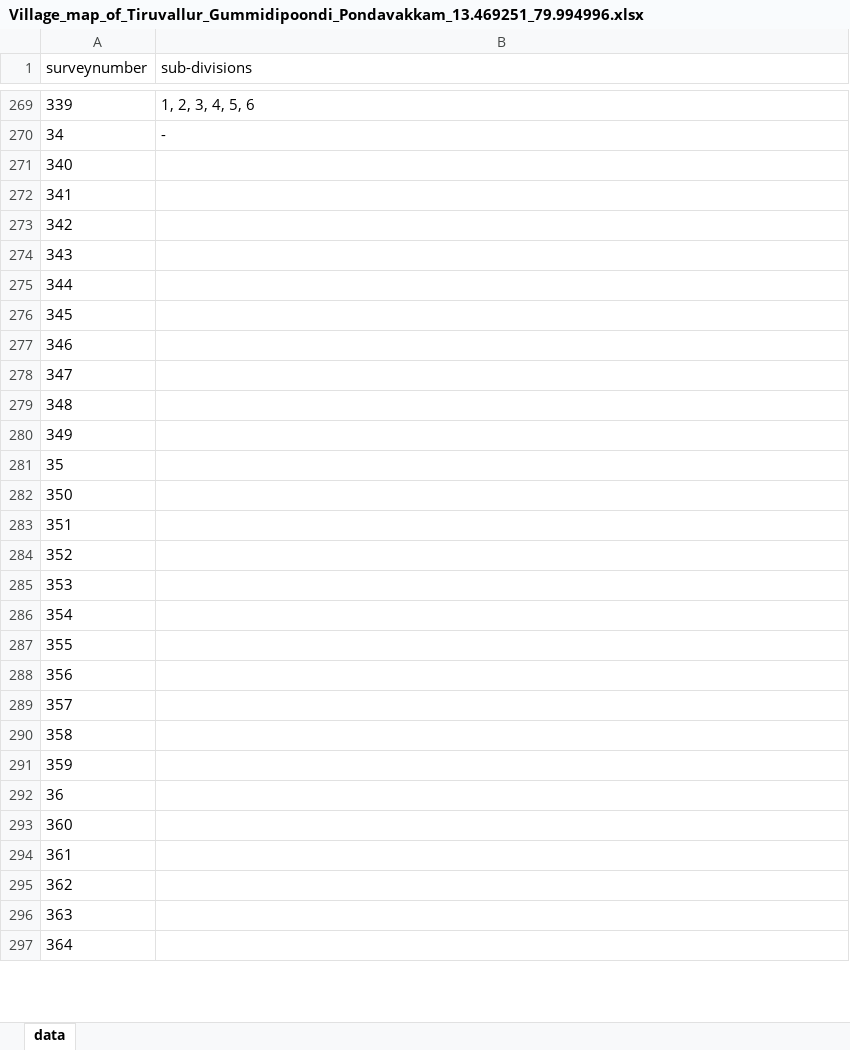
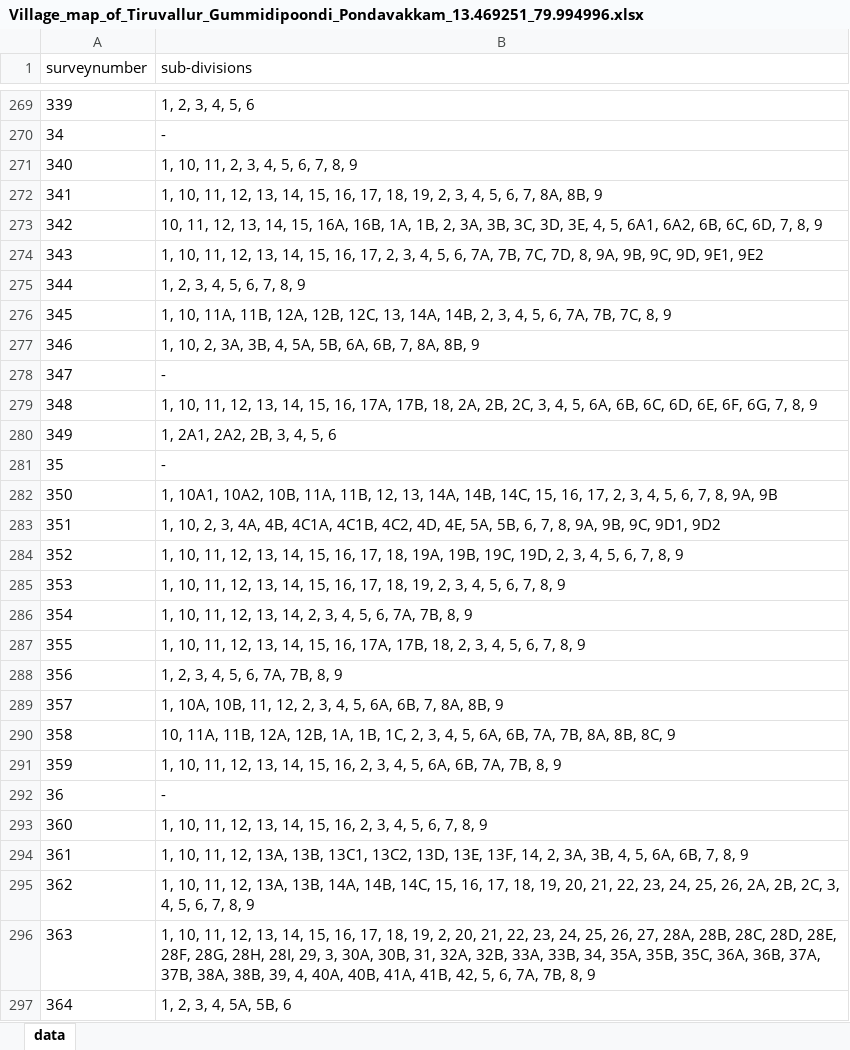
Before and after one commit to sivaramanRW/scraper-glv, an Excel workbook: out/Village_map_of_Tiruvallur_Gummidipoondi_Pondavakkam_13.469251_79.994996.xlsx, sheet data, drawn as a sheet; only a part is shown, gaps mark what is left out; values as stored, in another font and other column widths than the file's, no borders; the diff covers the shown part only; the diff names each change by its address in the sheet, - before the commit and + after, or states it on an @@ line.

```diff
--- a/out/Village_map_of_Tiruvallur_Gummidipoondi_Pondavakkam_13.469251_79.994996.xlsx (sheet data)
+++ b/out/Village_map_of_Tiruvallur_Gummidipoondi_Pondavakkam_13.469251_79.994996.xlsx (sheet data)
-B271 (sub-divisions): (empty)
+B271 (sub-divisions): 1, 10, 11, 2, 3, 4, 5, 6, 7, 8, 9
-B272 (sub-divisions): (empty)
+B272 (sub-divisions): 1, 10, 11, 12, 13, 14, 15, 16, 17, 18, 19, 2, 3, 4, 5, 6, 7, 8A, 8B, 9
-B273 (sub-divisions): (empty)
+B273 (sub-divisions): 10, 11, 12, 13, 14, 15, 16A, 16B, 1A, 1B, 2, 3A, 3B, 3C, 3D, 3E, 4, 5, 6A1, 6A2, 6B, 6C, 6D, 7, 8, 9
-B274 (sub-divisions): (empty)
+B274 (sub-divisions): 1, 10, 11, 12, 13, 14, 15, 16, 17, 2, 3, 4, 5, 6, 7A, 7B, 7C, 7D, 8, 9A, 9B, 9C, 9D, 9E1, 9E2
-B275 (sub-divisions): (empty)
+B275 (sub-divisions): 1, 2, 3, 4, 5, 6, 7, 8, 9
-B276 (sub-divisions): (empty)
+B276 (sub-divisions): 1, 10, 11A, 11B, 12A, 12B, 12C, 13, 14A, 14B, 2, 3, 4, 5, 6, 7A, 7B, 7C, 8, 9
-B277 (sub-divisions): (empty)
+B277 (sub-divisions): 1, 10, 2, 3A, 3B, 4, 5A, 5B, 6A, 6B, 7, 8A, 8B, 9
-B278 (sub-divisions): (empty)
+B278 (sub-divisions): -
-B279 (sub-divisions): (empty)
+B279 (sub-divisions): 1, 10, 11, 12, 13, 14, 15, 16, 17A, 17B, 18, 2A, 2B, 2C, 3, 4, 5, 6A, 6B, 6C, 6D, 6E, 6F, 6G, 7, 8, 9
-B280 (sub-divisions): (empty)
+B280 (sub-divisions): 1, 2A1, 2A2, 2B, 3, 4, 5, 6
-B281 (sub-divisions): (empty)
+B281 (sub-divisions): -
-B282 (sub-divisions): (empty)
+B282 (sub-divisions): 1, 10A1, 10A2, 10B, 11A, 11B, 12, 13, 14A, 14B, 14C, 15, 16, 17, 2, 3, 4, 5, 6, 7, 8, 9A, 9B
-B283 (sub-divisions): (empty)
+B283 (sub-divisions): 1, 10, 2, 3, 4A, 4B, 4C1A, 4C1B, 4C2, 4D, 4E, 5A, 5B, 6, 7, 8, 9A, 9B, 9C, 9D1, 9D2
-B284 (sub-divisions): (empty)
+B284 (sub-divisions): 1, 10, 11, 12, 13, 14, 15, 16, 17, 18, 19A, 19B, 19C, 19D, 2, 3, 4, 5, 6, 7, 8, 9
-B285 (sub-divisions): (empty)
+B285 (sub-divisions): 1, 10, 11, 12, 13, 14, 15, 16, 17, 18, 19, 2, 3, 4, 5, 6, 7, 8, 9
-B286 (sub-divisions): (empty)
+B286 (sub-divisions): 1, 10, 11, 12, 13, 14, 2, 3, 4, 5, 6, 7A, 7B, 8, 9
-B287 (sub-divisions): (empty)
+B287 (sub-divisions): 1, 10, 11, 12, 13, 14, 15, 16, 17A, 17B, 18, 2, 3, 4, 5, 6, 7, 8, 9
-B288 (sub-divisions): (empty)
+B288 (sub-divisions): 1, 2, 3, 4, 5, 6, 7A, 7B, 8, 9
-B289 (sub-divisions): (empty)
+B289 (sub-divisions): 1, 10A, 10B, 11, 12, 2, 3, 4, 5, 6A, 6B, 7, 8A, 8B, 9
-B290 (sub-divisions): (empty)
+B290 (sub-divisions): 10, 11A, 11B, 12A, 12B, 1A, 1B, 1C, 2, 3, 4, 5, 6A, 6B, 7A, 7B, 8A, 8B, 8C, 9
-B291 (sub-divisions): (empty)
+B291 (sub-divisions): 1, 10, 11, 12, 13, 14, 15, 16, 2, 3, 4, 5, 6A, 6B, 7A, 7B, 8, 9
-B292 (sub-divisions): (empty)
+B292 (sub-divisions): -
-B293 (sub-divisions): (empty)
+B293 (sub-divisions): 1, 10, 11, 12, 13, 14, 15, 16, 2, 3, 4, 5, 6, 7, 8, 9
-B294 (sub-divisions): (empty)
+B294 (sub-divisions): 1, 10, 11, 12, 13A, 13B, 13C1, 13C2, 13D, 13E, 13F, 14, 2, 3A, 3B, 4, 5, 6A, 6B, 7, 8, 9
-B295 (sub-divisions): (empty)
+B295 (sub-divisions): 1, 10, 11, 12, 13A, 13B, 14A, 14B, 14C, 15, 16, 17, 18, 19, 20, 21, 22, 23, 24, 25, 26, 2A, 2B, 2C, 3, 4, 5, 6, 7, 8, 9
-B296 (sub-divisions): (empty)
+B296 (sub-divisions): 1, 10, 11, 12, 13, 14, 15, 16, 17, 18, 19, 2, 20, 21, 22, 23, 24, 25, 26, 27, 28A, 28B, 28C, 28D, 28E, 28F, 28G, 28H, 28I, 29, 3, 30A, 30B, 31, 32A, 32B, 33A, 33B, 34, 35A, 35B, 35C, 36A, 36B, 37A, 37B, 38A, 38B, 39, 4, 40A, 40B, 41A, 41B, 42, 5, 6, 7A, 7B, 8, 9
-B297 (sub-divisions): (empty)
+B297 (sub-divisions): 1, 2, 3, 4, 5A, 5B, 6
```
Also changed, not shown: 24 edited cells elsewhere in this sheet, out/Village_map_of_Tiruvallur_Gummidipoondi_Budur_13.417266_79.954819.xlsx, out/Village_map_of_Tiruvallur_Gummidipoondi_Sanmambukulam_13.492484_80.142014.xlsx, 3 other files.
